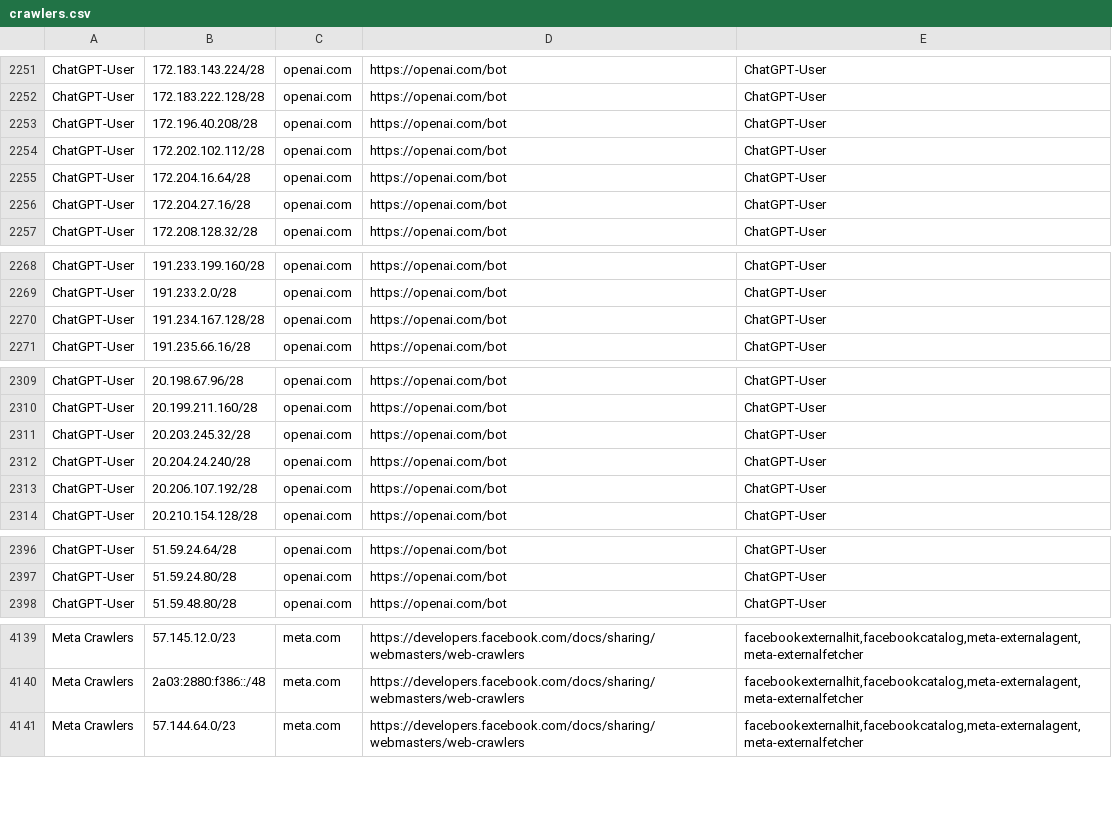
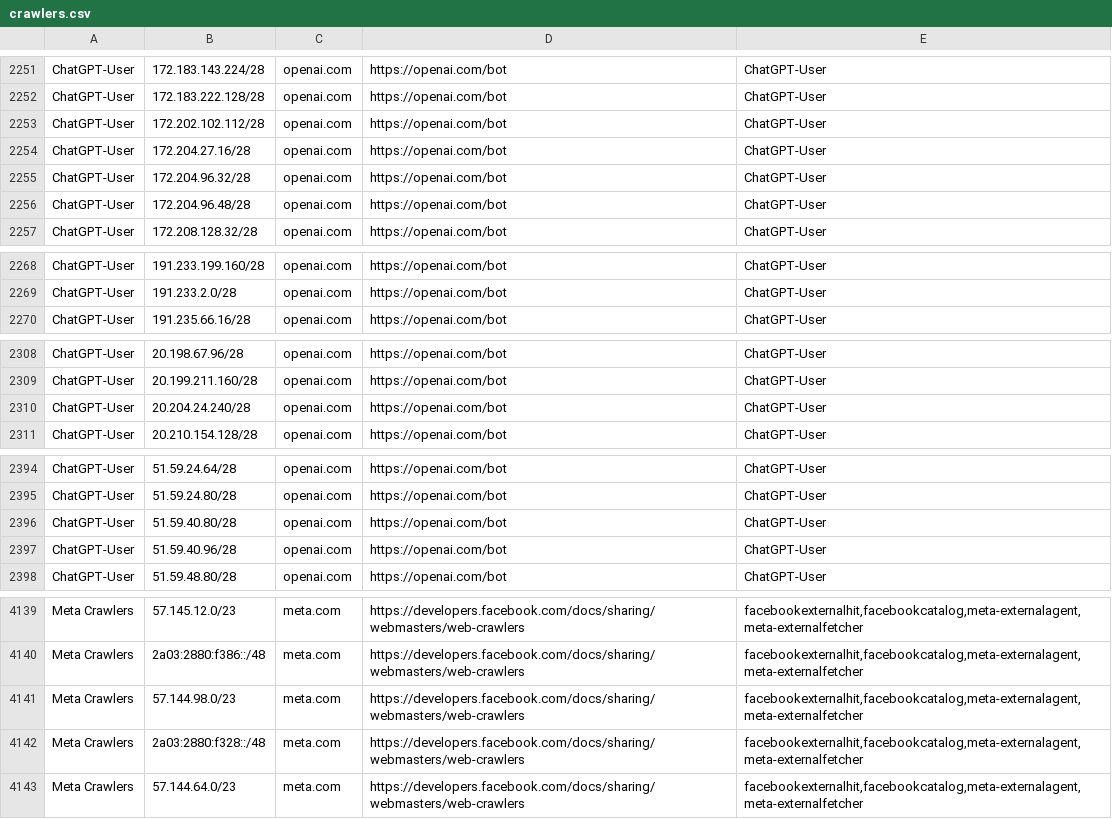
Before and after one commit to hexydec/ip-ranges, a CSV file: output/crawlers.csv, drawn as a sheet; only a part is shown, gaps mark what is left out; removed rows and columns are numbered as before the commit, all else as after; the diff covers the shown part only; the diff names each change by its address in the sheet, - before the commit and + after, or states it on an @@ line.

```diff
--- a/output/crawlers.csv
+++ b/output/crawlers.csv
-row 2253: ChatGPT-User | 172.196.40.208/28 | openai.com | https://openai.com/bot | ChatGPT-User
-row 2255: ChatGPT-User | 172.204.16.64/28 | openai.com | https://openai.com/bot | ChatGPT-User
+row 2255: ChatGPT-User | 172.204.96.32/28 | openai.com | https://openai.com/bot | ChatGPT-User
+row 2256: ChatGPT-User | 172.204.96.48/28 | openai.com | https://openai.com/bot | ChatGPT-User
-row 2270: ChatGPT-User | 191.234.167.128/28 | openai.com | https://openai.com/bot | ChatGPT-User
-row 2311: ChatGPT-User | 20.203.245.32/28 | openai.com | https://openai.com/bot | ChatGPT-User
-row 2313: ChatGPT-User | 20.206.107.192/28 | openai.com | https://openai.com/bot | ChatGPT-User
+row 2396: ChatGPT-User | 51.59.40.80/28 | openai.com | https://openai.com/bot | ChatGPT-User
+row 2397: ChatGPT-User | 51.59.40.96/28 | openai.com | https://openai.com/bot | ChatGPT-User
+row 4141: Meta Crawlers | 57.144.98.0/23 | meta.com | https://developers.facebook.com/docs/sharing/webmasters/web-crawlers | facebookexternalhit,facebookcatalog,meta-externalagent,meta-externalfetcher
+row 4142: Meta Crawlers | 2a03:2880:f328::/48 | meta.com | https://developers.facebook.com/docs/sharing/webmasters/web-crawlers | facebookexternalhit,facebookcatalog,meta-externalagent,meta-externalfetcher
```
Also changed, not shown: 2 added rows, 1 removed row and 1 edited cell elsewhere in this file, output/crawlers-ipv4.csv, output/crawlers-ipv6.csv, 14 other files.
